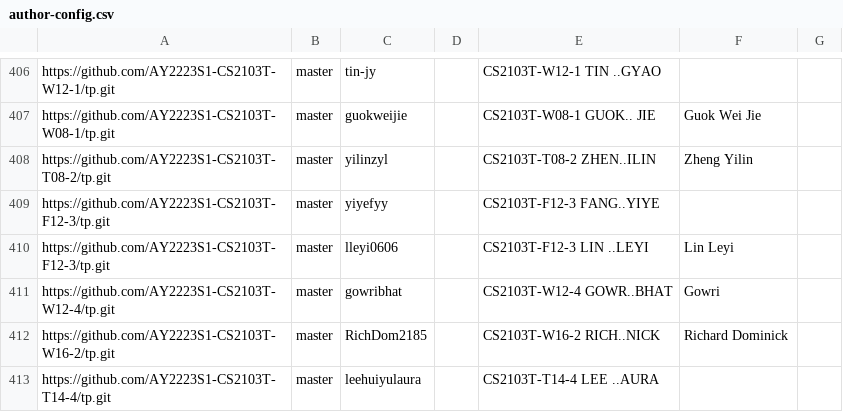
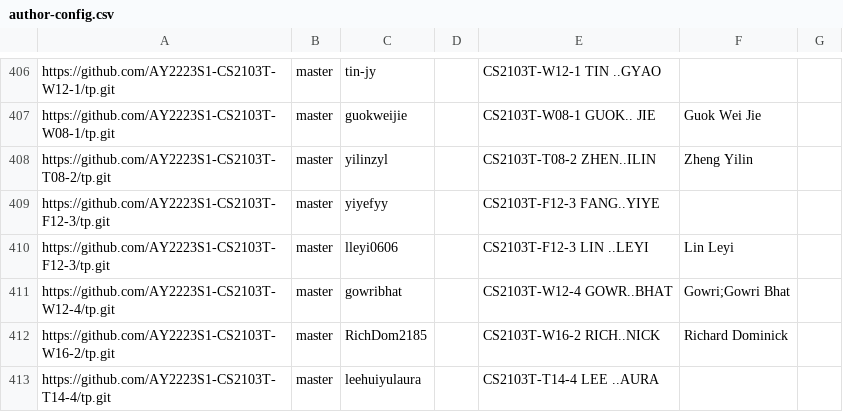
Before and after one commit to nus-cs2103-AY2223S1/tp-dashboard, a CSV file: configs/author-config.csv, drawn as a sheet; only a part is shown, gaps mark what is left out.

Commit message:
Update configs

```diff
--- a/configs/author-config.csv
+++ b/configs/author-config.csv
@@ -410,3 +410,3 @@ https://github.com/AY2223S1-CS2103T-F12-3/tp.git,master,yiyefyy,,CS2103T-F12-3 F
 https://github.com/AY2223S1-CS2103T-F12-3/tp.git,master,lleyi0606,,CS2103T-F12-3 LIN ..LEYI,Lin Leyi,
-https://github.com/AY2223S1-CS2103T-W12-4/tp.git,master,gowribhat,,CS2103T-W12-4 GOWR..BHAT,Gowri,
+https://github.com/AY2223S1-CS2103T-W12-4/tp.git,master,gowribhat,,CS2103T-W12-4 GOWR..BHAT,Gowri;Gowri Bhat,
 https://github.com/AY2223S1-CS2103T-W16-2/tp.git,master,RichDom2185,,CS2103T-W16-2 RICH..NICK,Richard Dominick,
```
